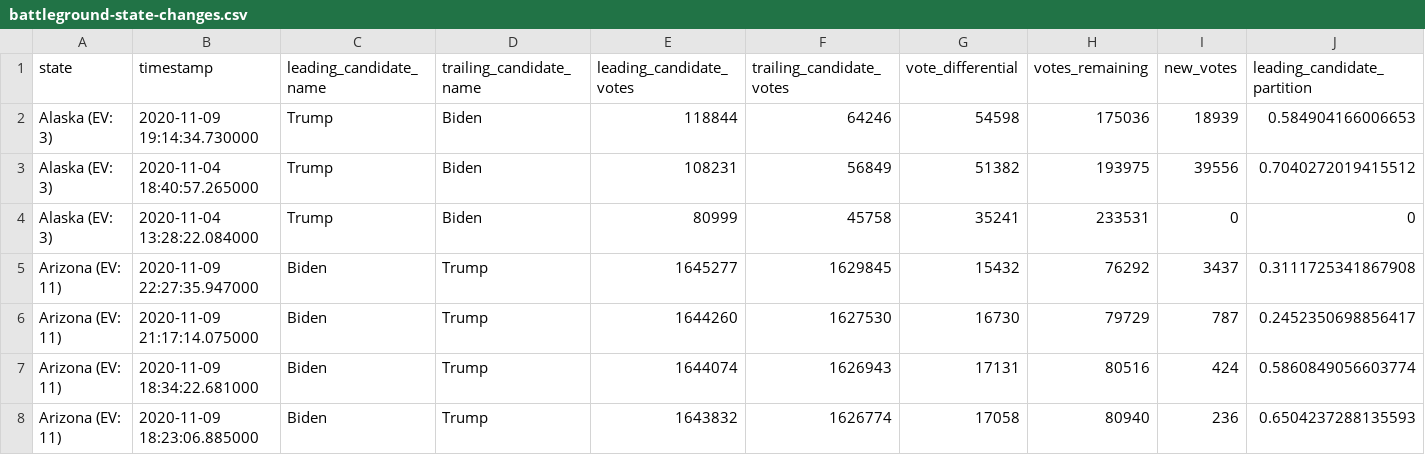
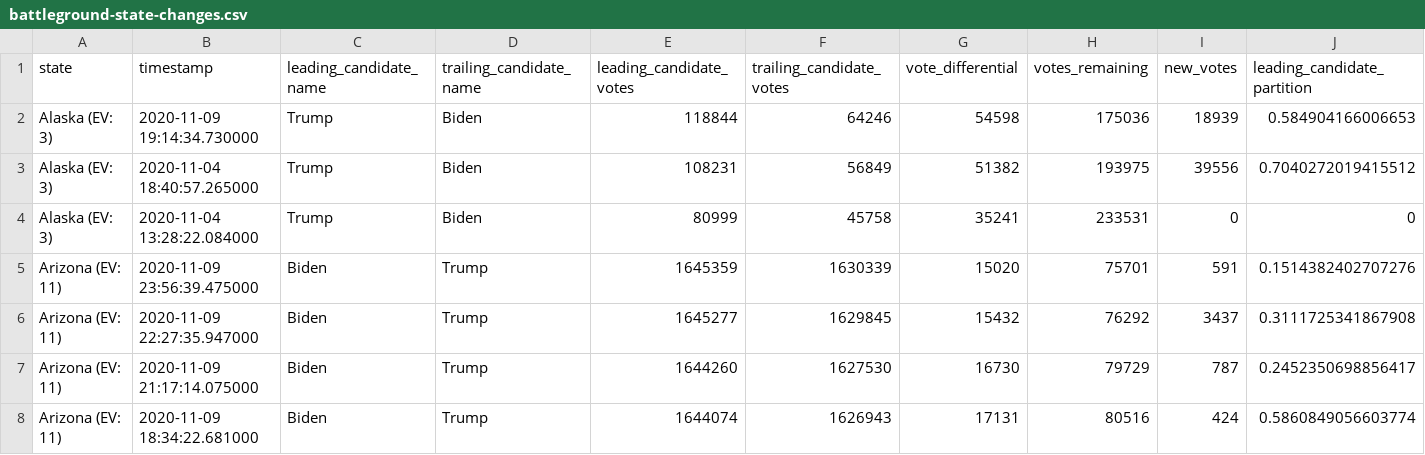
Before and after one commit to ThinkBIG-Company/nyt-2020-election-scraper, a CSV file: battleground-state-changes.csv, drawn as a sheet; only a part is shown; the shorter side is filled out with more unchanged rows; rows hold the shown columns only; the diff names each change by its address in the sheet, - before the commit and + after, or states it on an @@ line.

```diff
--- a/battleground-state-changes.csv
+++ b/battleground-state-changes.csv
+row 5: Arizona (EV: 11) | 2020-11-09 23:56:39.475000 | Biden | Trump | 1645359 | 1630339 | 15020 | 75701 | 591 | 0.1514382402707276
```
Also changed, not shown: 3 other files.
